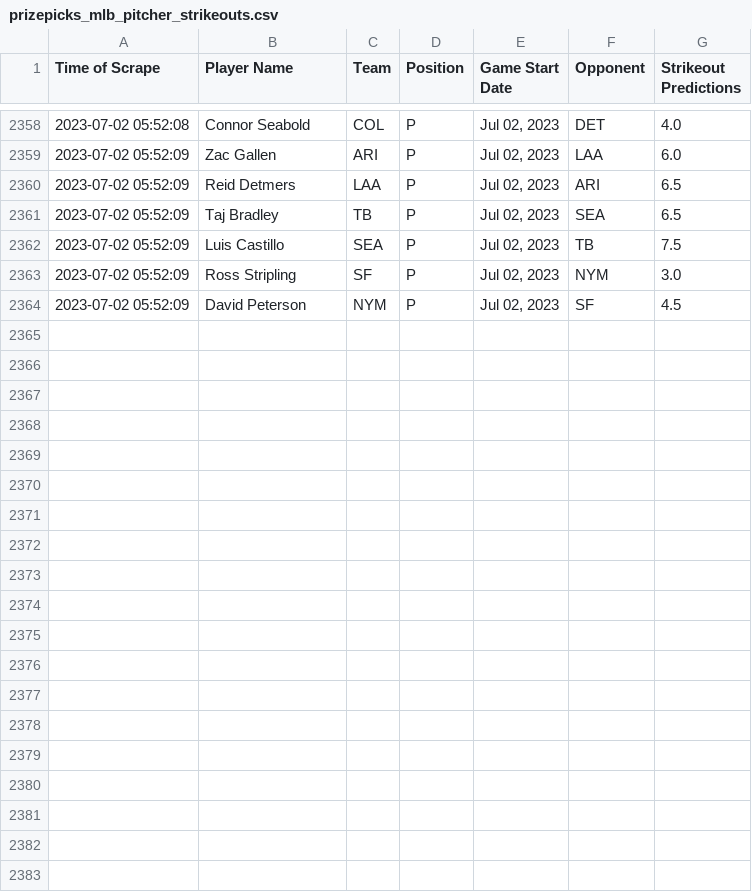
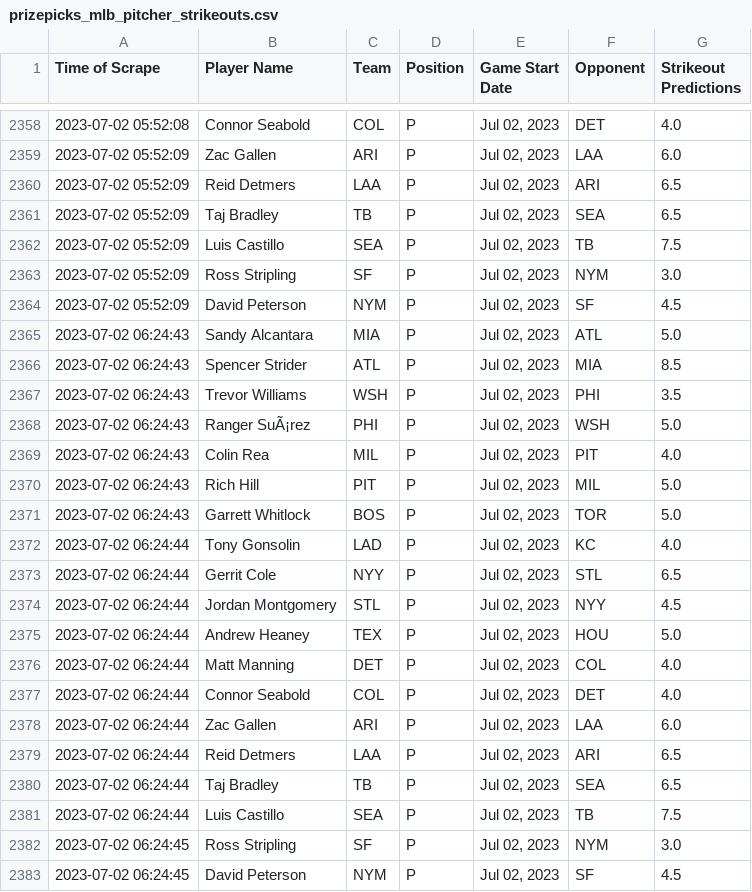
Before and after one commit to itsDarianNgo/prizepicks-strikeouts-scraper, a CSV file: data/prizepicks_mlb_pitcher_strikeouts.csv, drawn as a sheet; only a part is shown, gaps mark what is left out.

Commit message:
Update data

```diff
--- a/data/prizepicks_mlb_pitcher_strikeouts.csv
+++ b/data/prizepicks_mlb_pitcher_strikeouts.csv
@@ -2364 +2364,20 @@ Time of Scrape,Player Name,Team,Position,Game Start Date,Opponent,Strikeout Pred
 2023-07-02 05:52:09,David Peterson,NYM,P,"Jul 02, 2023",SF,4.5
+2023-07-02 06:24:43,Sandy Alcantara,MIA,P,"Jul 02, 2023",ATL,5.0
+2023-07-02 06:24:43,Spencer Strider,ATL,P,"Jul 02, 2023",MIA,8.5
+2023-07-02 06:24:43,Trevor Williams,WSH,P,"Jul 02, 2023",PHI,3.5
+2023-07-02 06:24:43,Ranger SuÃ¡rez,PHI,P,"Jul 02, 2023",WSH,5.0
+2023-07-02 06:24:43,Colin Rea,MIL,P,"Jul 02, 2023",PIT,4.0
+2023-07-02 06:24:43,Rich Hill,PIT,P,"Jul 02, 2023",MIL,5.0
+2023-07-02 06:24:43,Garrett Whitlock,BOS,P,"Jul 02, 2023",TOR,5.0
+2023-07-02 06:24:44,Tony Gonsolin,LAD,P,"Jul 02, 2023",KC,4.0
+2023-07-02 06:24:44,Gerrit Cole,NYY,P,"Jul 02, 2023",STL,6.5
+2023-07-02 06:24:44,Jordan Montgomery,STL,P,"Jul 02, 2023",NYY,4.5
+2023-07-02 06:24:44,Andrew Heaney,TEX,P,"Jul 02, 2023",HOU,5.0
+2023-07-02 06:24:44,Matt Manning,DET,P,"Jul 02, 2023",COL,4.0
+2023-07-02 06:24:44,Connor Seabold,COL,P,"Jul 02, 2023",DET,4.0
+2023-07-02 06:24:44,Zac Gallen,ARI,P,"Jul 02, 2023",LAA,6.0
+2023-07-02 06:24:44,Reid Detmers,LAA,P,"Jul 02, 2023",ARI,6.5
+2023-07-02 06:24:44,Taj Bradley,TB,P,"Jul 02, 2023",SEA,6.5
+2023-07-02 06:24:44,Luis Castillo,SEA,P,"Jul 02, 2023",TB,7.5
+2023-07-02 06:24:45,Ross Stripling,SF,P,"Jul 02, 2023",NYM,3.0
+2023-07-02 06:24:45,David Peterson,NYM,P,"Jul 02, 2023",SF,4.5
```
